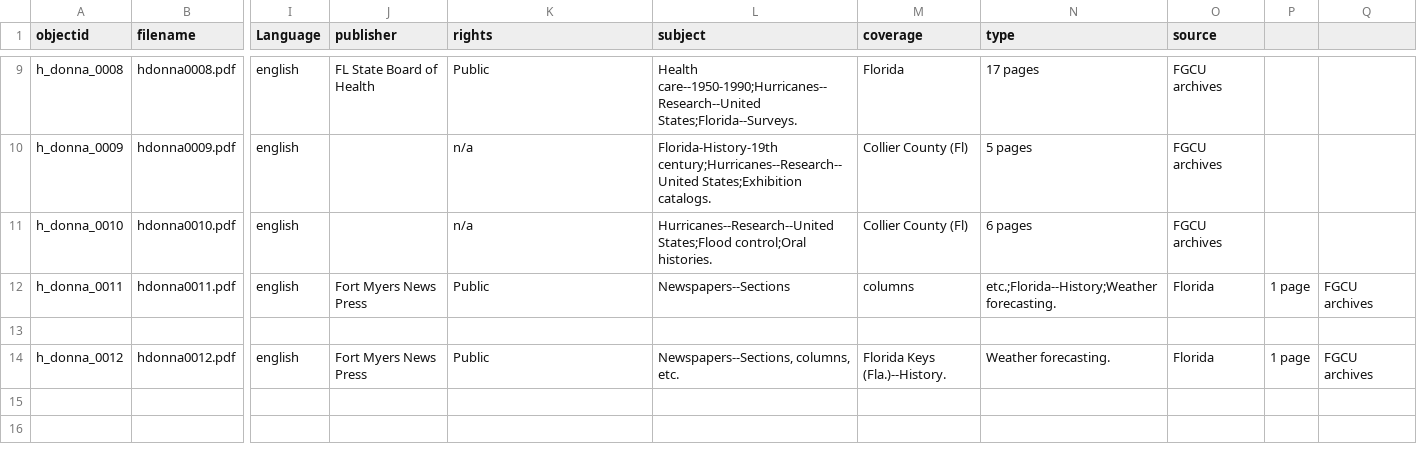
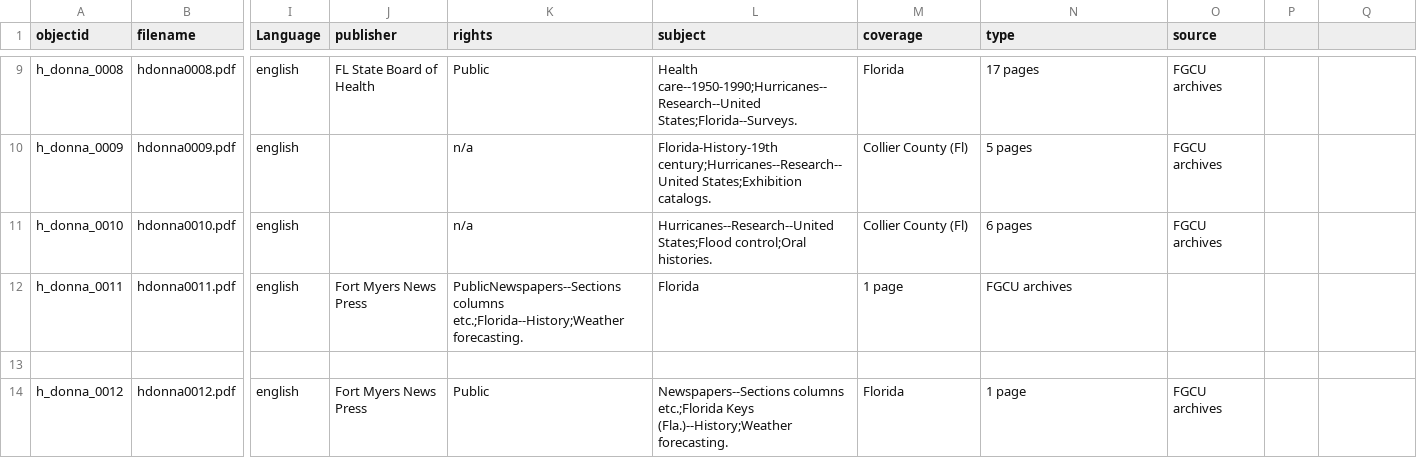
Before and after one commit to JCathey8080/JC8080Project3080, a CSV file: _data/metadata3080.csv, drawn as a sheet; only a part is shown, gaps mark what is left out; the diff names each change by its address in the sheet, - before the commit and + after, or states it on an @@ line.

Commit message:
Update metadata3080.csv

```diff
--- a/_data/metadata3080.csv
+++ b/_data/metadata3080.csv
-K12 (rights): Public
+K12 (rights): PublicNewspapers--Sections columns etc.;Florida--History;Weather forecasting.
-L12 (subject): Newspapers--Sections
+L12 (subject): Florida
-M12 (coverage): columns
+M12 (coverage): 1 page
-N12 (type): etc.;Florida--History;Weather forecasting.
+N12 (type): FGCU archives
-O12 (source): Florida
+O12 (source): (empty)
-P12: 1 page
+P12: (empty)
-Q12: FGCU archives
+Q12: (empty)
-L14 (subject): Newspapers--Sections, columns, etc.
+L14 (subject): Newspapers--Sections columns etc.;Florida Keys (Fla.)--History;Weather forecasting.
-M14 (coverage): Florida Keys (Fla.)--History.
+M14 (coverage): Florida
-N14 (type): Weather forecasting.
+N14 (type): 1 page
-O14 (source): Florida
+O14 (source): FGCU archives
-P14: 1 page
+P14: (empty)
-Q14: FGCU archives
+Q14: (empty)
```
